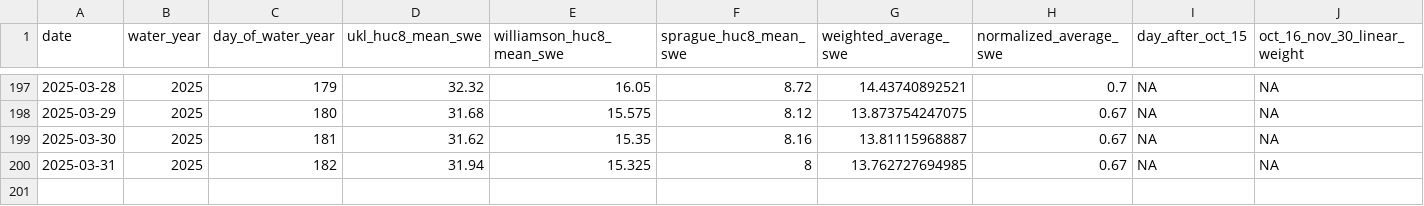
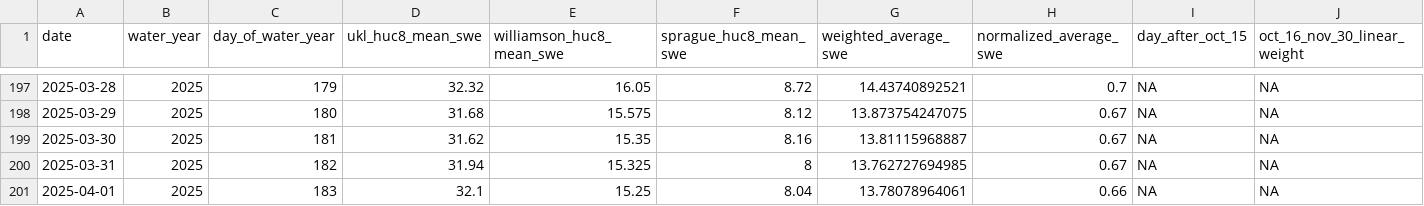
Before and after one commit to FlowWest/riverware-nwi, a CSV file: data/swe_data/swe_summary.csv, drawn as a sheet; only a part is shown, gaps mark what is left out; rows hold the shown columns only; the diff names each change by its address in the sheet, - before the commit and + after, or states it on an @@ line.

```diff
--- a/data/swe_data/swe_summary.csv
+++ b/data/swe_data/swe_summary.csv
+row 201: 2025-04-01 | 2025 | 183 | 32.1 | 15.25 | 8.04 | 13.78078964061 | 0.66 | NA | NA
```
Also changed, not shown: data/swe_data/swe_download.csv, data/ukr_net_inflow/net_inflow_export.csv, 11 other files.
